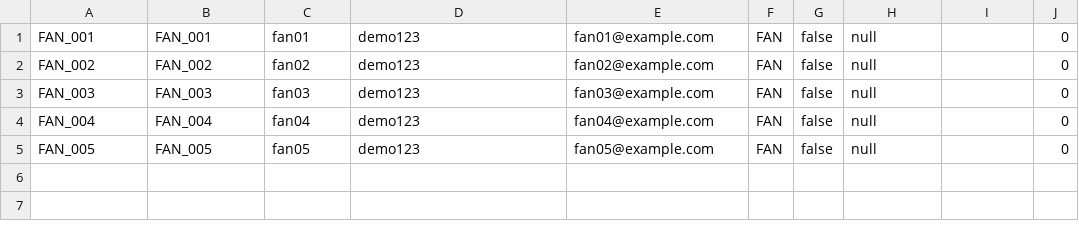
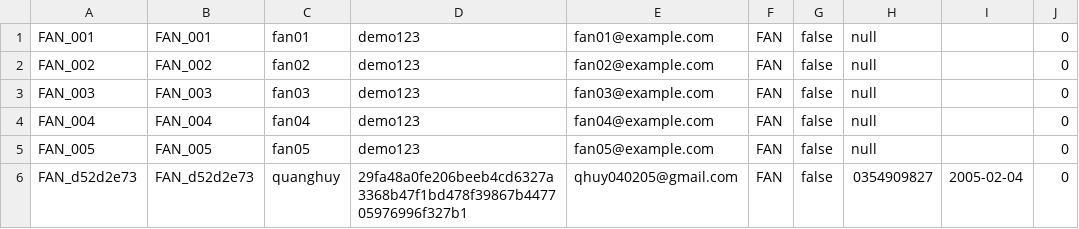
Before and after one commit to dauminhdau-a11y/Group-5-Stadium-Ticket-Booking-Simulation, a CSV file: data/fans.csv, drawn as a sheet.

```diff
--- a/data/fans.csv
+++ b/data/fans.csv
@@ -5 +5,2 @@ FAN_004,FAN_004,fan04,demo123,fan04@example.com,FAN,false,null,,0
 FAN_005,FAN_005,fan05,demo123,fan05@example.com,FAN,false,null,,0
+FAN_d52d2e73,FAN_d52d2e73,quanghuy,29fa48a0fe206beeb4cd6327a3368b47f1bd478f39867b447705976996f327b1,qhuy040205@gmail.com,FAN,false,0354909827,2005-02-04,0
```
Also changed, not shown: data/seats.csv, data/tickets.csv, 1 other file.
